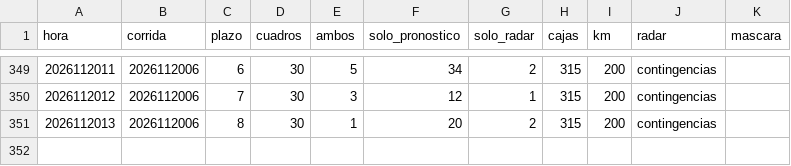
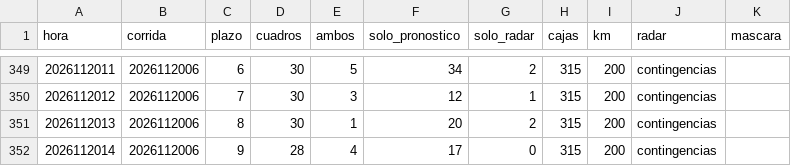
Before and after one commit to valedominguezl/radar-mendoza-pronostico, a CSV file: acierto.csv, drawn as a sheet; only a part is shown, gaps mark what is left out.

```diff
--- a/acierto.csv
+++ b/acierto.csv
@@ -351 +351,2 @@ hora,corrida,plazo,cuadros,ambos,solo_pronostico,solo_radar,cajas,km,radar,masca
 2026112013,2026112006,8,30,1,20,2,315,200,contingencias,
+2026112014,2026112006,9,28,4,17,0,315,200,contingencias,
```
